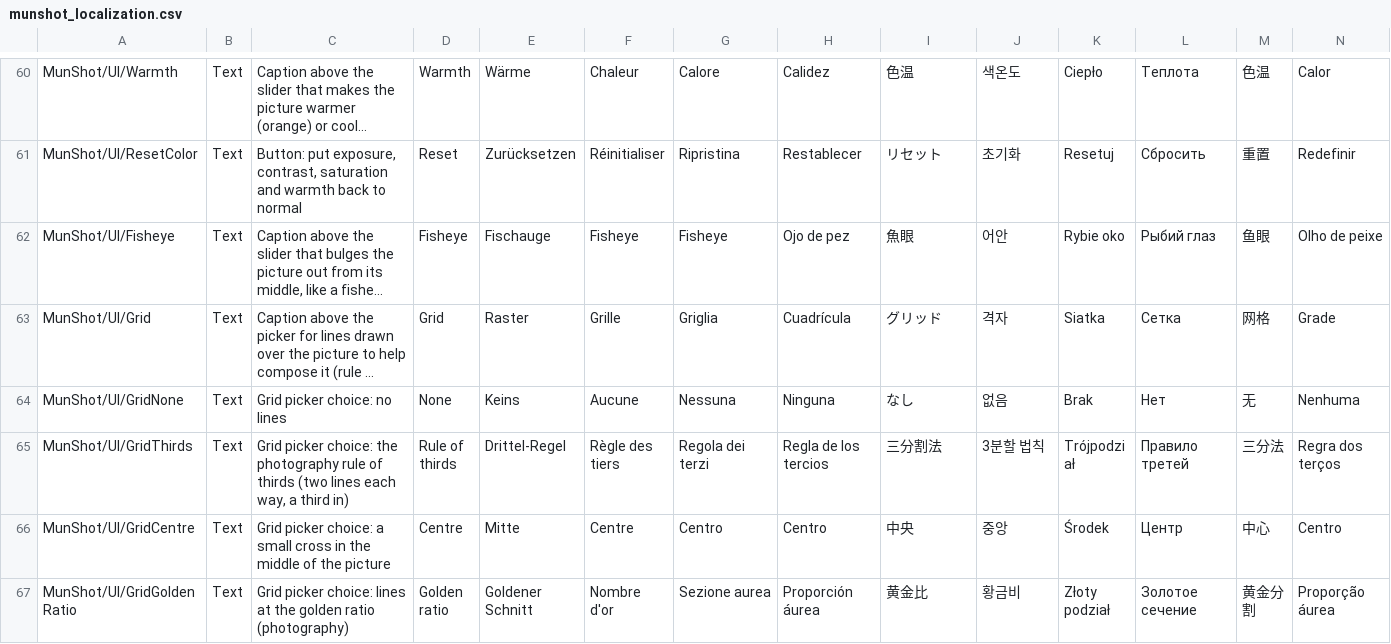
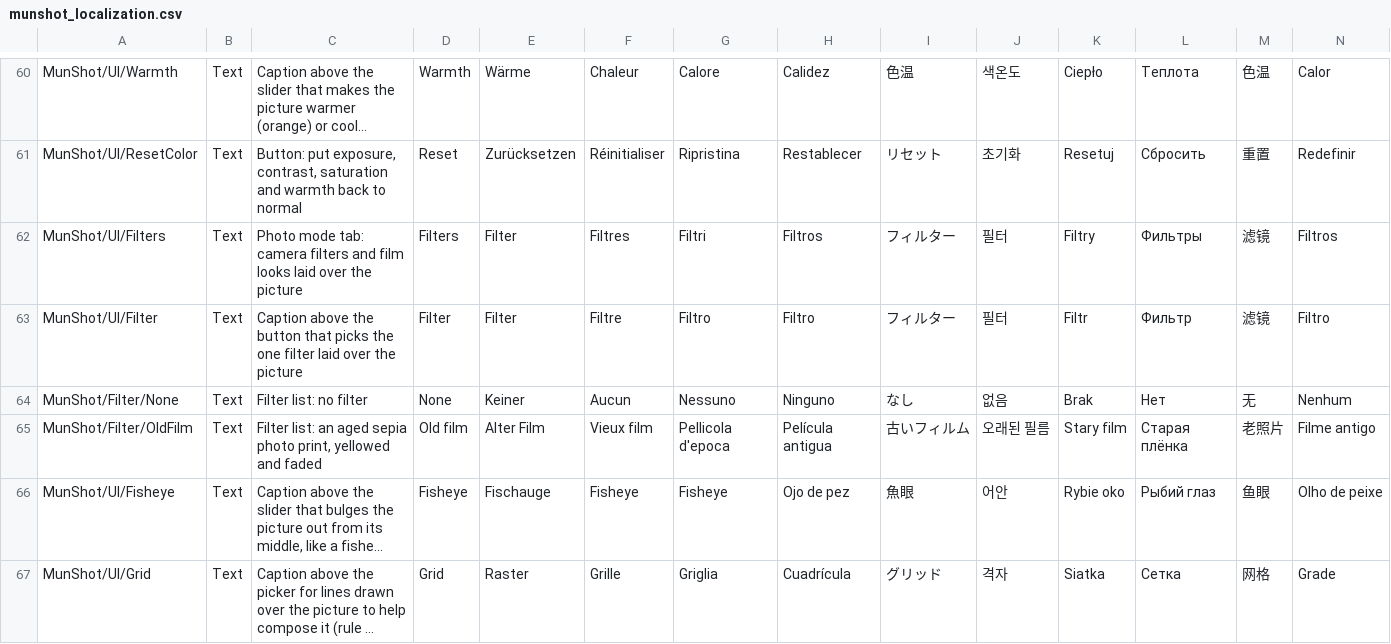
Before and after one commit to BillMeabrod/MunShot, a CSV file: Assets/MunShot/Copied/localizations/munshot_localization.csv, drawn as a sheet; only a part is shown, gaps mark what is left out; the shorter side is filled out with more unchanged rows; long unchanged cells end in …; rows hold the shown columns only; the diff names each change by its address in the sheet, - before the commit and + after, or states it on an @@ line.

```diff
--- a/Assets/MunShot/Copied/localizations/munshot_localization.csv
+++ b/Assets/MunShot/Copied/localizations/munshot_localization.csv
+row 62: MunShot/UI/Filters | Text | Photo mode tab: camera filters and film looks laid over the picture | Filters | Filter | Filtres | Filtri | Filtros | フィルター | 필터 | Filtry | Фильтры | 滤镜 | Filtros
+row 63: MunShot/UI/Filter | Text | Caption above the button that picks the one filter laid over the picture | Filter | Filter | Filtre | Filtro | Filtro | フィルター | 필터 | Filtr | Фильтр | 滤镜 | Filtro
+row 64: MunShot/Filter/None | Text | Filter list: no filter | None | Keiner | Aucun | Nessuno | Ninguno | なし | 없음 | Brak | Нет | 无 | Nenhum
+row 65: MunShot/Filter/OldFilm | Text | Filter list: an aged sepia photo print, yellowed and faded | Old film | Alter Film | Vieux film | Pellicola d'epoca | Película antigua | 古いフィルム | 오래된 필름 | Stary film | Старая плёнка | 老照片 | Filme antigo
```
Also changed, not shown: 11 other files.
